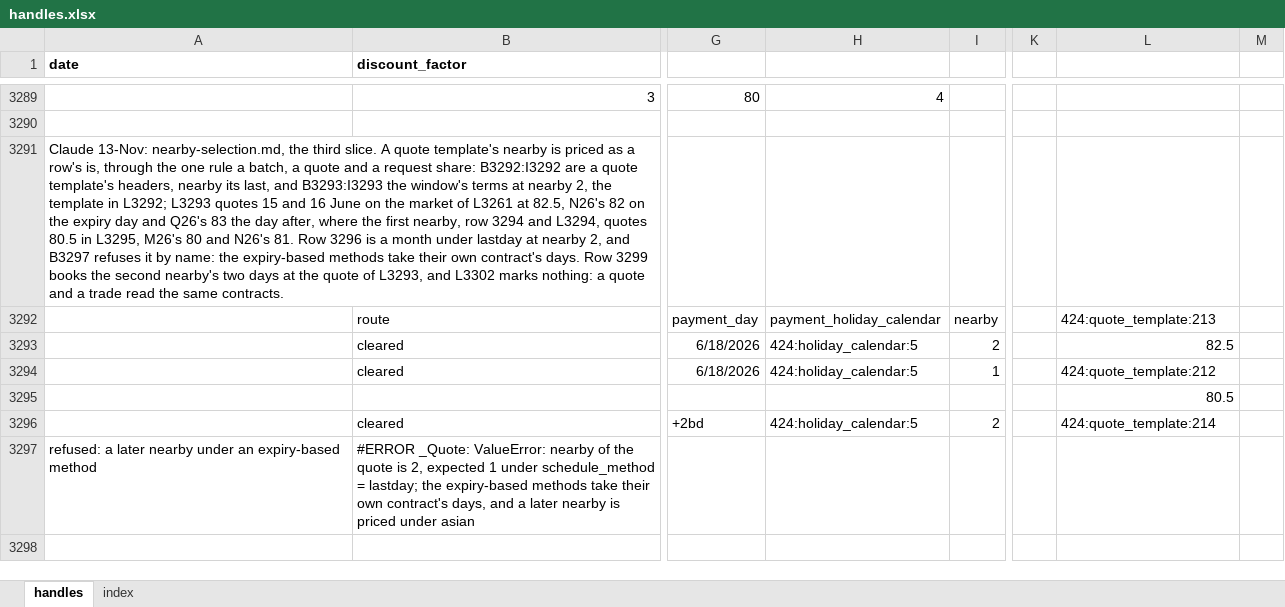
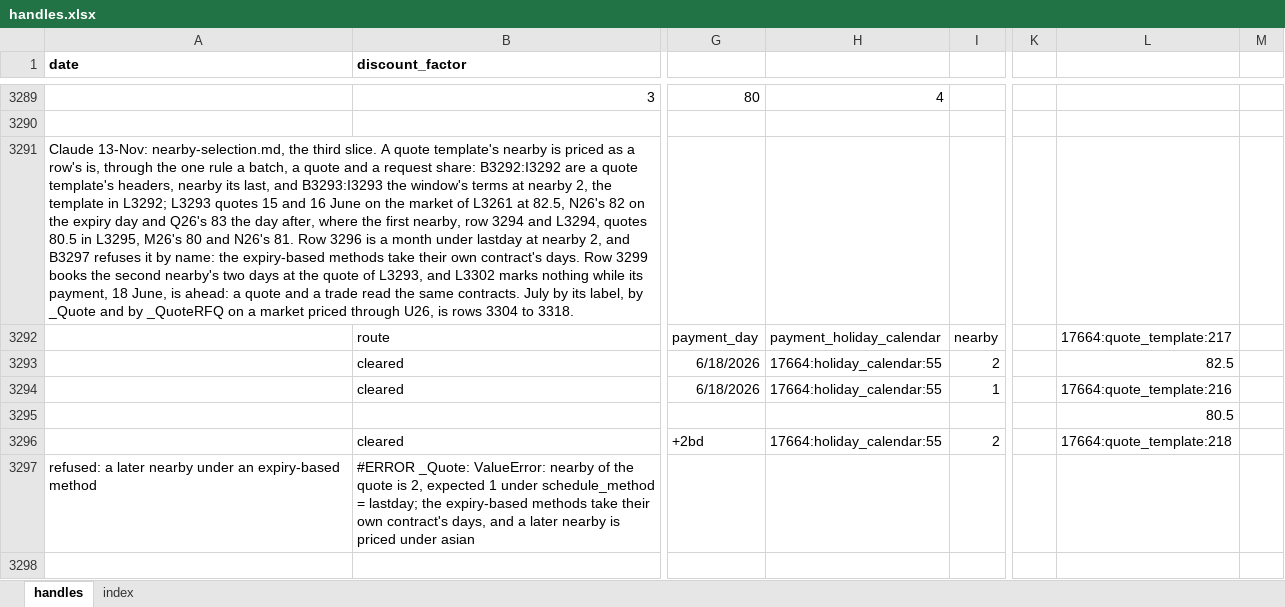
Before and after one commit to gobbles404/catalyst, an Excel workbook: workbooks/handles.xlsx, sheet handles, drawn as a sheet; only a part is shown, gaps mark what is left out; values as stored, in another font and other column widths than the file's, no borders; the diff covers the shown part only; the diff names each change by its address in the sheet, - before the commit and + after, or states it on an @@ line.

Commit message:
fix(quoting): a request's row is told to supply nearby on the quote template; the zero mark held to its condition; July runnable in the kept workbook (#247 review)

```diff
--- a/workbooks/handles.xlsx (sheet handles)
+++ b/workbooks/handles.xlsx (sheet handles)
-A3291 (date): …L3302 marks nothing: a quote and a trade read the same contracts.
+A3291 (date): …L3302 marks nothing while its payment, 18 June, is ahead: a quote and a trade read the same contracts. July by its label, by _Quote and by _QuoteRFQ on a market priced through U26, is rows 3304 to 3318.
-L3292: 424:quote_template:213
+L3292: 17664:quote_template:217
-H3293:H3294: 424:holiday_calendar:5
+H3293:H3294: 17664:holiday_calendar:55
-L3294: 424:quote_template:212
+L3294: 17664:quote_template:216
-H3296: 424:holiday_calendar:5
+H3296: 17664:holiday_calendar:55
-L3296: 424:quote_template:214
+L3296: 17664:quote_template:218
```
Also changed, not shown: 17 added rows, 1 removed row and 965 edited cells elsewhere in this sheet, sheet index, 10 other files.
